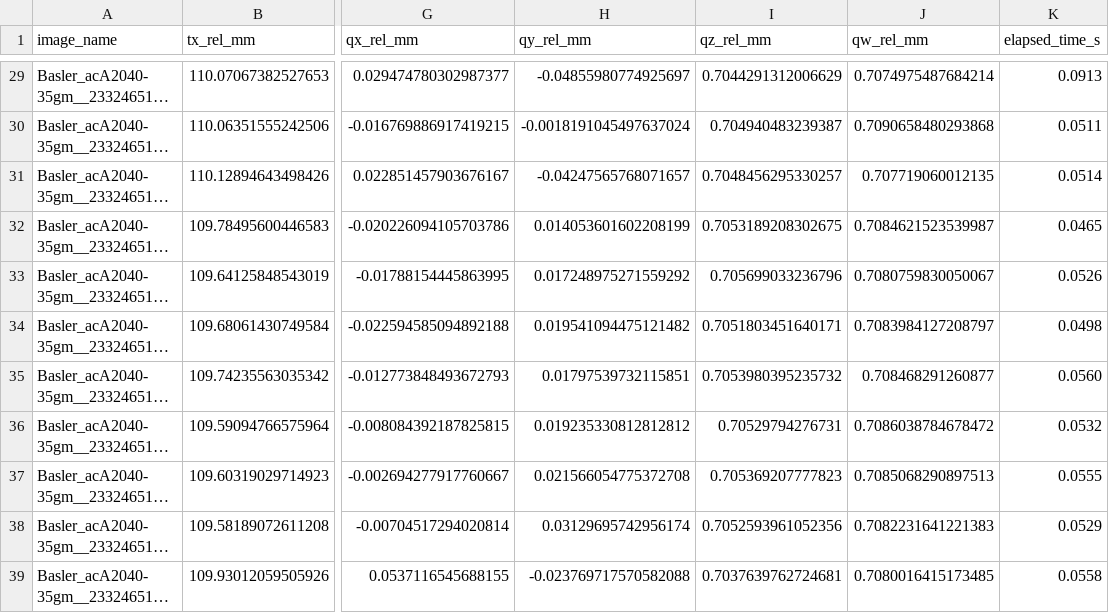
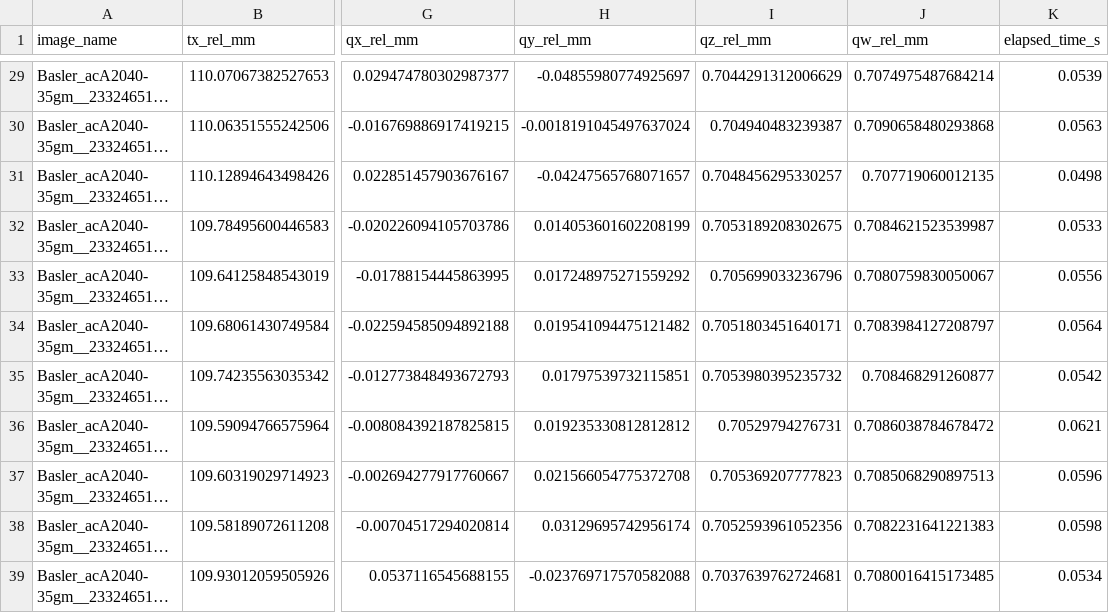
Before and after one commit to banksAcc/Halcon_Charuco_comparison, a CSV file: output/results.csv, drawn as a sheet; only a part is shown, gaps mark what is left out; long unchanged cells end in …; the diff covers the shown part only; the diff names each change by its address in the sheet, - before the commit and + after, or states it on an @@ line.

```diff
--- a/output/results.csv
+++ b/output/results.csv
-K29 (elapsed_time_s): 0.0913
+K29 (elapsed_time_s): 0.0539
-K30 (elapsed_time_s): 0.0511
+K30 (elapsed_time_s): 0.0563
-K31 (elapsed_time_s): 0.0514
+K31 (elapsed_time_s): 0.0498
-K32 (elapsed_time_s): 0.0465
+K32 (elapsed_time_s): 0.0533
-K33 (elapsed_time_s): 0.0526
+K33 (elapsed_time_s): 0.0556
-K34 (elapsed_time_s): 0.0498
+K34 (elapsed_time_s): 0.0564
-K35 (elapsed_time_s): 0.0560
+K35 (elapsed_time_s): 0.0542
-K36 (elapsed_time_s): 0.0532
+K36 (elapsed_time_s): 0.0621
-K37 (elapsed_time_s): 0.0555
+K37 (elapsed_time_s): 0.0596
-K38 (elapsed_time_s): 0.0529
+K38 (elapsed_time_s): 0.0598
-K39 (elapsed_time_s): 0.0558
+K39 (elapsed_time_s): 0.0534
```
Also changed, not shown: 27 edited cells elsewhere in this file, 1 other file.
